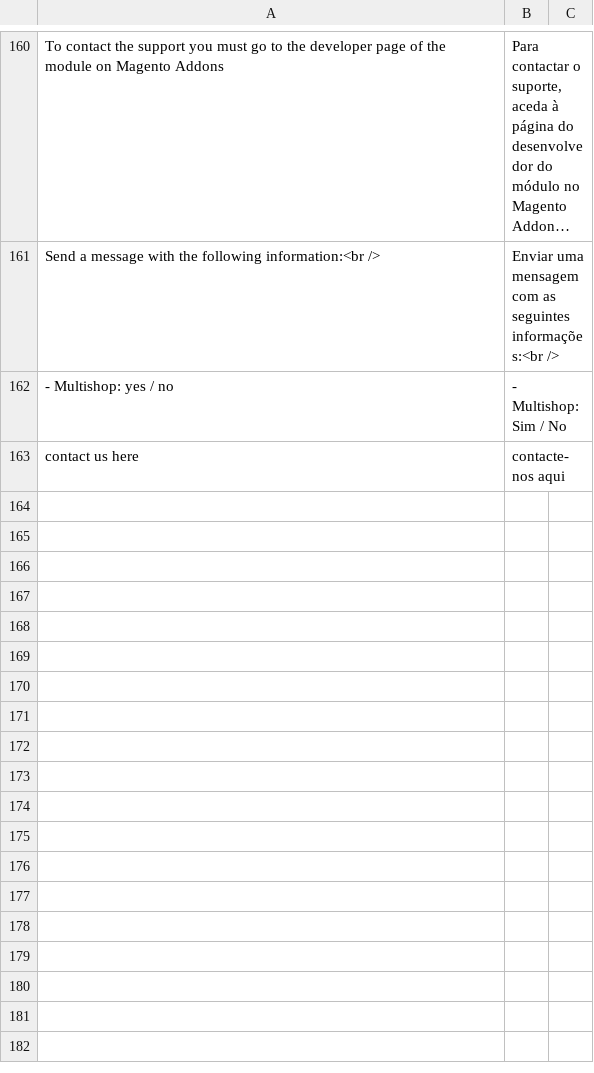
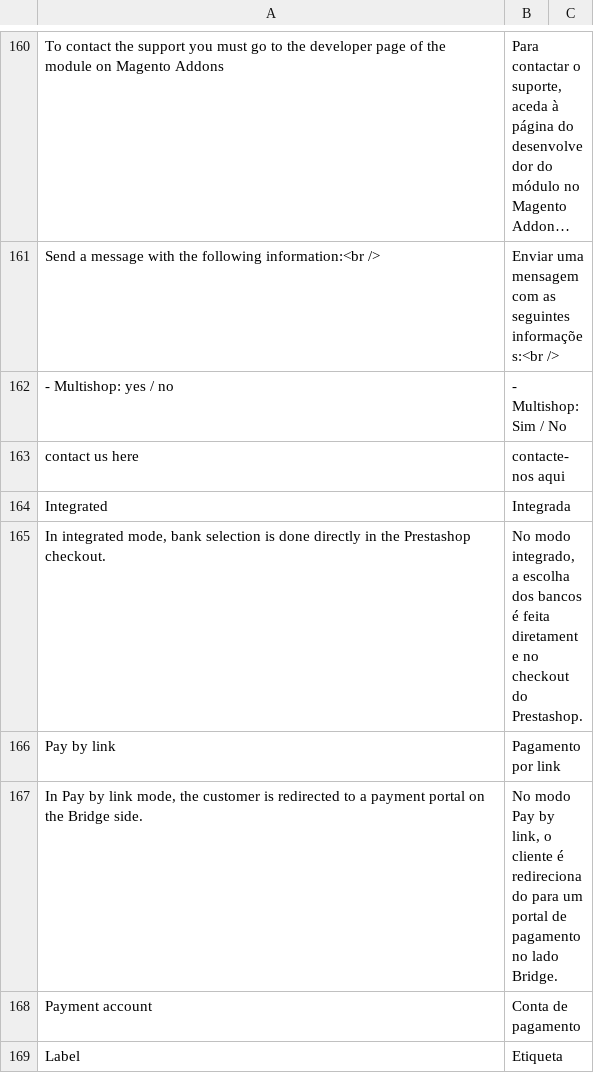
Before and after one commit to BridgeAPI-Io/Magento, a CSV file: i18n/pt_PT.csv, drawn as a sheet; only a part is shown, gaps mark what is left out; long unchanged cells end in …; the diff names each change by its address in the sheet, - before the commit and + after, or states it on an @@ line.

```diff
--- a/i18n/pt_PT.csv
+++ b/i18n/pt_PT.csv
+row 164: Integrated | Integrada
+row 165: In integrated mode, bank selection is done directly in the Prestashop checkout. | No modo integrado, a escolha dos bancos é feita diretamente no checkout do Prestashop.
+row 166: Pay by link | Pagamento por link
+row 167: In Pay by link mode, the customer is redirected to a payment portal on the Bridge side. | No modo Pay by link, o cliente é redirecionado para um portal de pagamento no lado Bridge.
+row 168: Payment account | Conta de pagamento
+row 169: Label | Etiqueta
```
Also changed, not shown: i18n/de_DE.csv, i18n/en_US.csv, 12 other files.
